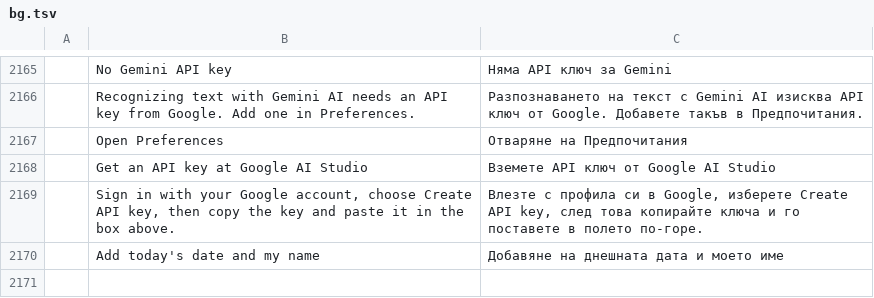
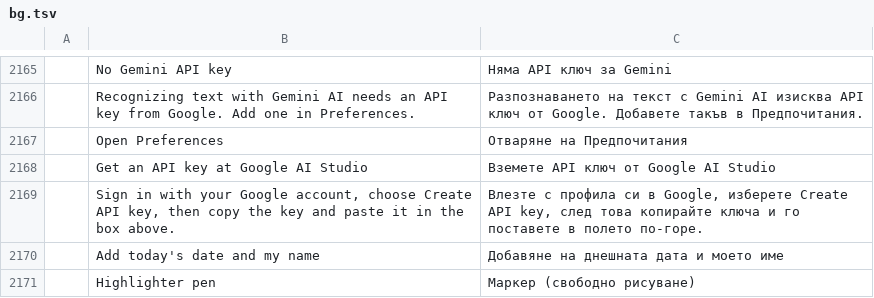
Before and after one commit to YamYam-ee/trk-pdf-flow, a TSV file: crates/ui-egui/src/i18n/bg.tsv, drawn as a sheet; only a part is shown, gaps mark what is left out; the diff names each change by its address in the sheet, - before the commit and + after, or states it on an @@ line.

```diff
--- a/crates/ui-egui/src/i18n/bg.tsv
+++ b/crates/ui-egui/src/i18n/bg.tsv
+row 2171:  | Highlighter pen | Маркер (свободно рисуване)
```
Also changed, not shown: crates/ui-egui/src/i18n/fr.tsv, crates/ui-egui/src/i18n/it.tsv, 19 other files.
